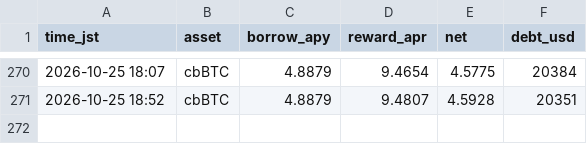
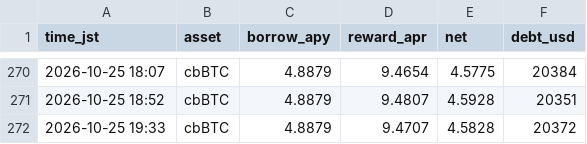
Before and after one commit to massa-svg/neverland-monitor, a CSV file: state/neverland_rates.csv, drawn as a sheet; only a part is shown, gaps mark what is left out; the diff names each change by its address in the sheet, - before the commit and + after, or states it on an @@ line.

Commit message:
neverland monitor 2026-10-25-1033

```diff
--- a/state/neverland_rates.csv
+++ b/state/neverland_rates.csv
+row 272: 2026-10-25 19:33 | cbBTC | 4.8879 | 9.4707 | 4.5828 | 20372
```
Also changed, not shown: 1 other file.
